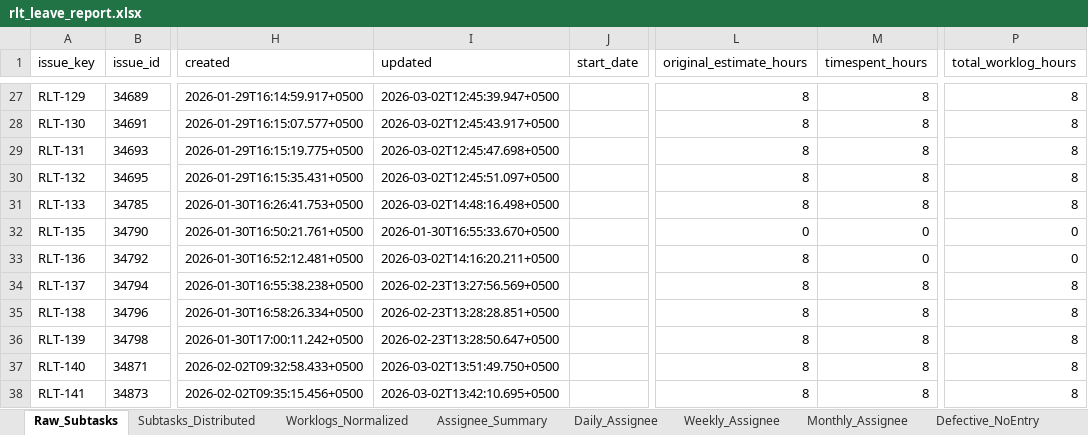
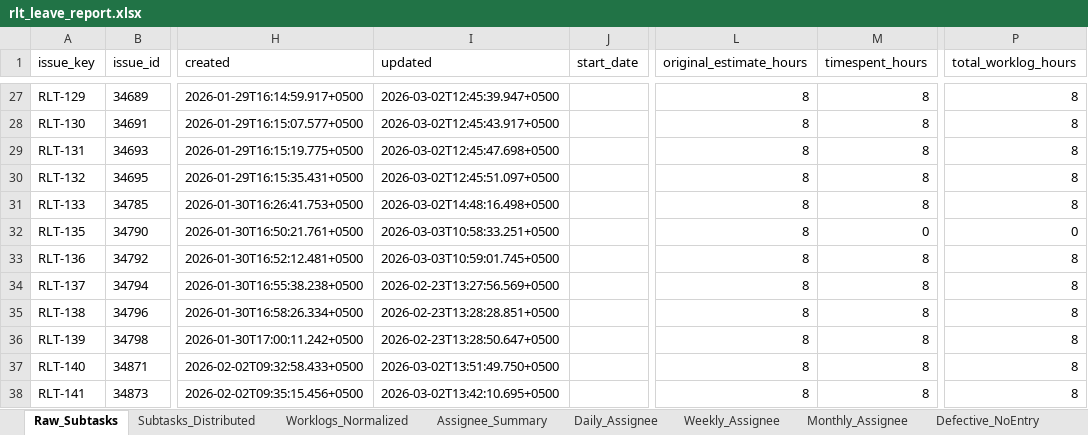
Before and after one commit to odlhassan/JIRA-SCRIPT, an Excel workbook: rlt_leave_report.xlsx, sheet Raw_Subtasks, drawn as a sheet; only a part is shown, gaps mark what is left out; values as stored, in another font and other column widths than the file's, no borders; the diff covers the shown part only; the diff names each change by its address in the sheet, - before the commit and + after, or states it on an @@ line.

```diff
--- a/rlt_leave_report.xlsx (sheet Raw_Subtasks)
+++ b/rlt_leave_report.xlsx (sheet Raw_Subtasks)
-I32 (updated): 2026-01-30T16:55:33.670+0500
+I32 (updated): 2026-03-03T10:58:33.251+0500
-L32 (original_estimate_hours): 0
+L32 (original_estimate_hours): 8
-I33 (updated): 2026-03-02T14:16:20.211+0500
+I33 (updated): 2026-03-03T10:59:01.745+0500
-M33 (timespent_hours): 0
+M33 (timespent_hours): 8
-P33 (total_worklog_hours): 0
+P33 (total_worklog_hours): 8
```
Also changed, not shown: 5 added rows and 22 edited cells elsewhere in this sheet, sheet Subtasks_Distributed, sheet Daily_Assignee, sheet Worklogs_Normalized, sheet Weekly_Assignee, sheet Monthly_Assignee, sheet Assignee_Summary, 2 more sheets, 1_jira_work_items_export.xlsx, 2_jira_subtask_worklogs.xlsx, 35 other files.
